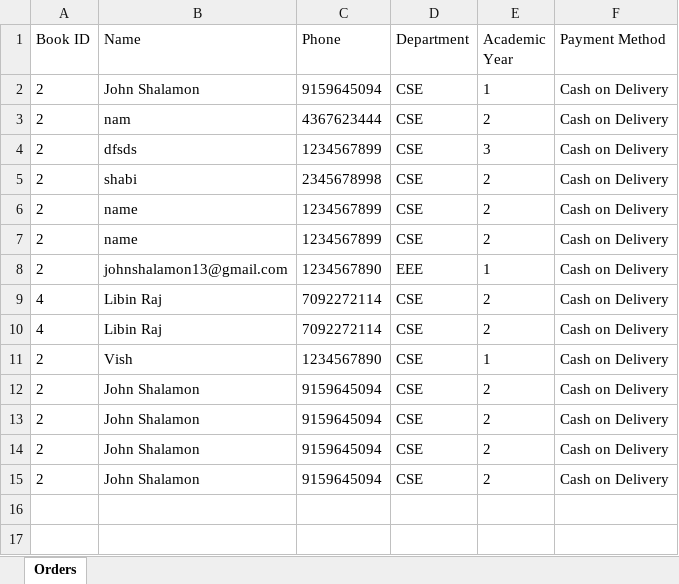
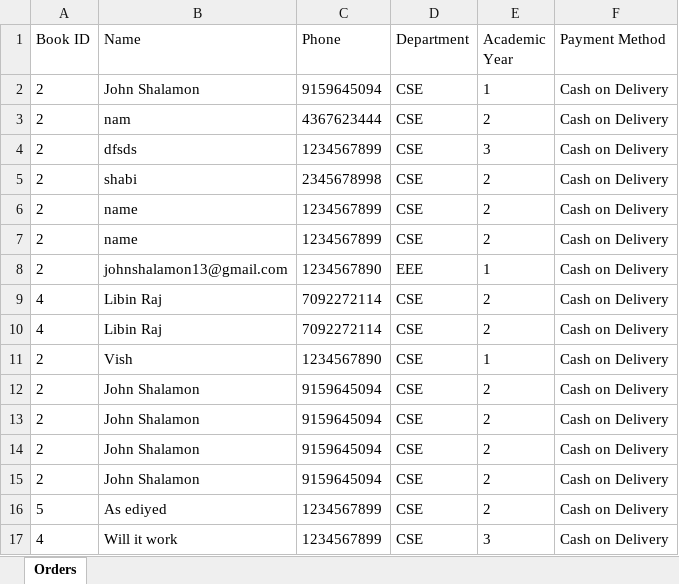
Before and after one commit to john-shalamon/shalamon, an Excel workbook: orders.xlsx, sheet Orders, drawn as a sheet; values as stored, in another font and other column widths than the file's, no borders; the diff names each change by its address in the sheet, - before the commit and + after, or states it on an @@ line.

```diff
--- a/orders.xlsx (sheet Orders)
+++ b/orders.xlsx (sheet Orders)
+row 16: 5 | As ediyed | 1234567899 | CSE | 2 | Cash on Delivery
+row 17: 4 | Will it work | 1234567899 | CSE | 3 | Cash on Delivery
```
Also changed, not shown: 22 other files.
